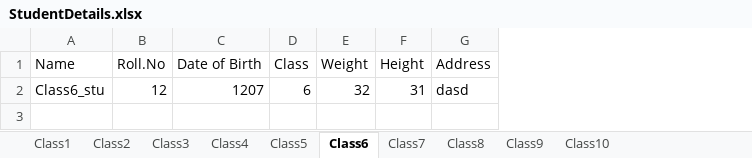
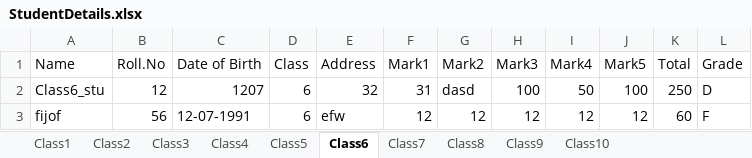
Before and after one commit to minnafijo/StudentMarklistManagement_1, an Excel workbook: StudentDetails.xlsx, sheet Class6, drawn as a sheet; values as stored, in another font and other column widths than the file's, no borders; removed rows and columns are numbered as before the commit, all else as after; the diff names each change by its address in the sheet, - before the commit and + after, or states it on an @@ line.

```diff
--- a/StudentDetails.xlsx (sheet Class6)
+++ b/StudentDetails.xlsx (sheet Class6)
-column E (Weight), row 2: 32
-column F (Height), row 2: 31
+column F (Mark1), row 2: 31
+column G (Mark2), row 2: dasd
+column H (Mark3), row 2: 100
+column I (Mark4), row 2: 50
+column J (Mark5), row 2: 100
+column K (Total), row 2: 250
+column L (Grade), row 2: D
-E2 (Address): dasd
+E2 (Address): 32
+row 3: fijof | 56 | 12-07-1991 | 6 | efw | 12 | 12 | 12 | 12 | 12 | 60 | F
```
Also changed, not shown: sheet Class3, sheet Class4, sheet Class10, sheet Class8, sheet Class2, sheet Class5, 3 more sheets, 2 other files.
